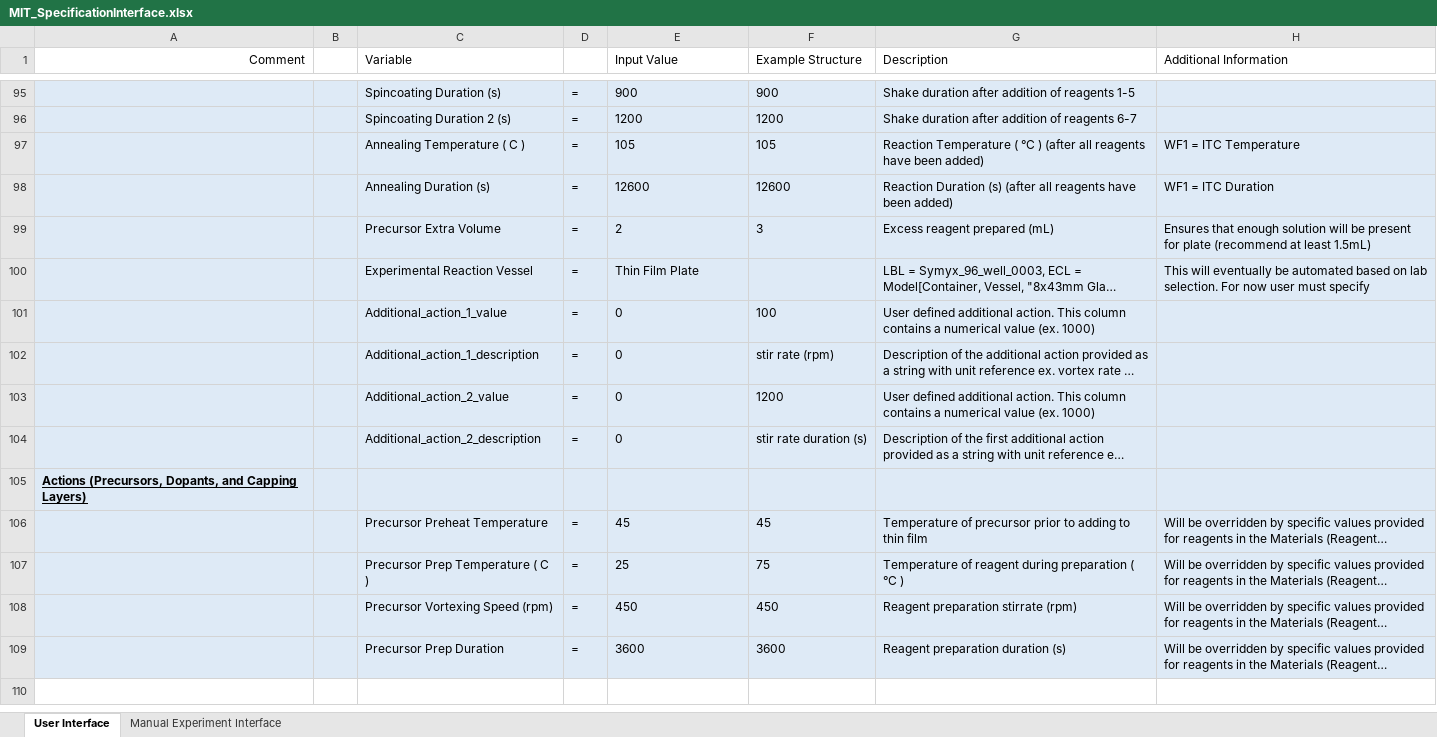
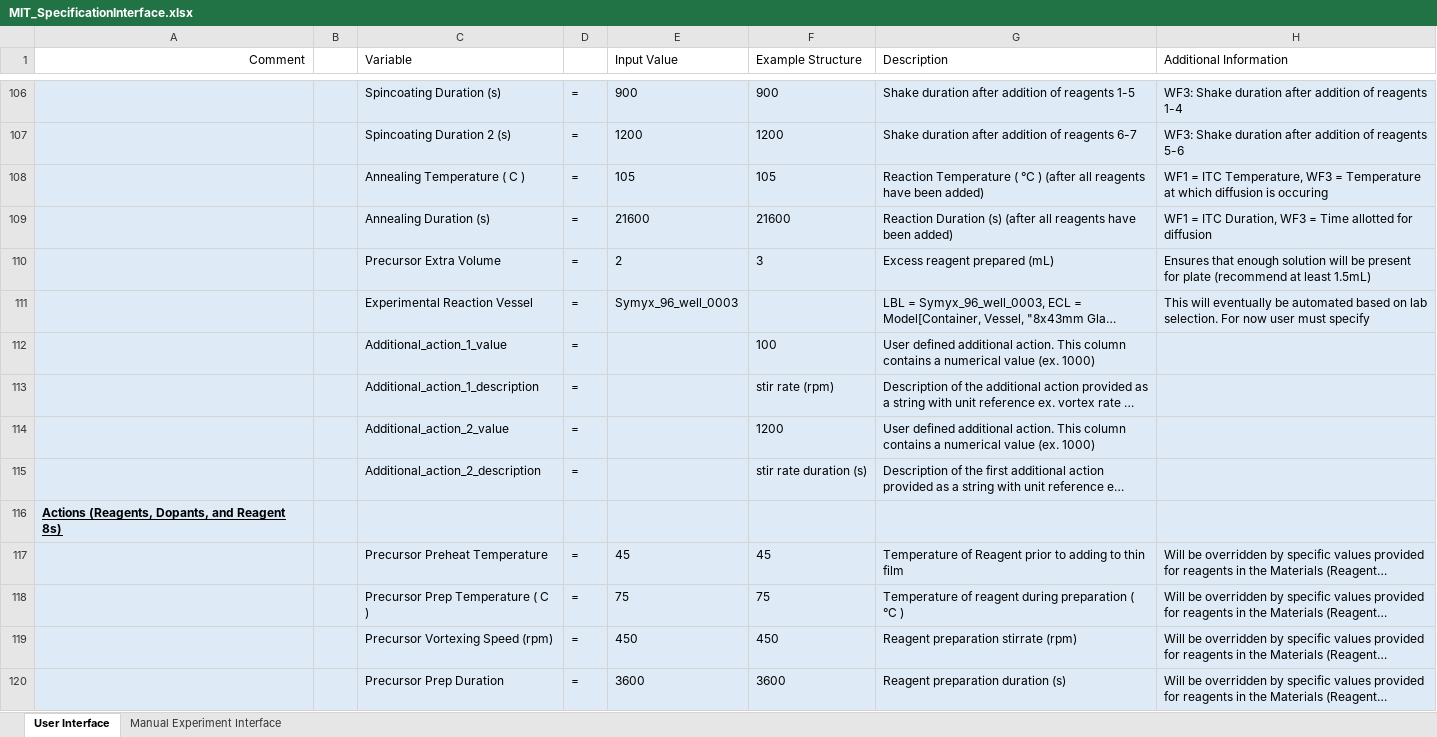
Before and after one commit to darkreactions/ESCALATE_Capture, an Excel workbook: MIT_SpecificationInterface.xlsx, sheet User Interface, drawn as a sheet; only a part is shown, gaps mark what is left out; long unchanged cells end in …; values as stored, in another font and other column widths than the file's, no borders; addresses are those after the commit; the diff covers the shown part only; the diff names each change by its address in the sheet, - before the commit and + after, or states it on an @@ line.

```diff
--- a/MIT_SpecificationInterface.xlsx (sheet User Interface)
+++ b/MIT_SpecificationInterface.xlsx (sheet User Interface)
-H106 (Additional Information): (empty)
+H106 (Additional Information): WF3: Shake duration after addition of reagents 1-4
-H107 (Additional Information): (empty)
+H107 (Additional Information): WF3: Shake duration after addition of reagents 5-6
-H108 (Additional Information): …= ITC Temperature
+H108 (Additional Information): …= ITC Temperature, WF3 = Temperature at which diffusion is occuring
-E109 (Input Value): 12600
+E109 (Input Value): 21600
-F109 (Example Structure): 12600
+F109 (Example Structure): 21600
-H109 (Additional Information): WF1 = ITC Duration
+H109 (Additional Information): WF1 = ITC Duration, WF3 = Time allotted for diffusion
-E111 (Input Value): Thin Film Plate
+E111 (Input Value): Symyx_96_well_0003
-E112:E115 (Input Value): 0
+E112:E115 (Input Value): (empty)
-A116 (Comment): Actions (Precursors, Dopants, and Capping Layers)
+A116 (Comment): Actions (Reagents, Dopants, and Reagent 8s)
-G117 (Description): Temperature of precursor prior to…
+G117 (Description): Temperature of Reagent prior to…
-E118 (Input Value): 25
+E118 (Input Value): 75
```
Also changed, not shown: 3 added rows, 6 removed rows and 64 edited cells elsewhere in this sheet, sheet Manual Experiment Interface, hidden cells, WF3_LBL_SpecificationInterface.xlsx, 6 other files.
